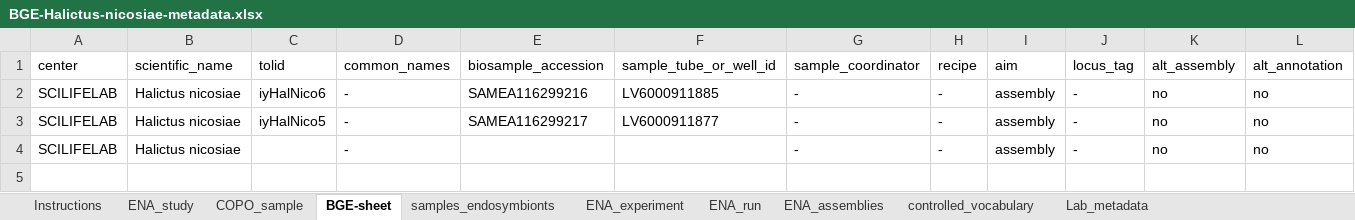
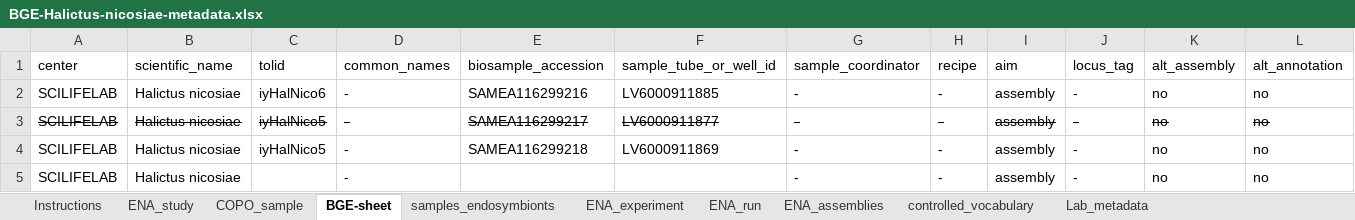
Before and after one commit to NBISweden/data-submission-documentation, an Excel workbook: ENA/BGE-Halictus-nicosiae/data/BGE-Halictus-nicosiae-metadata.xlsx, sheet BGE-sheet, drawn as a sheet; only a part is shown; values as stored, in another font and other column widths than the file's, no borders; charts and pictures not drawn; rows hold the shown columns only; the diff covers the shown part only; the diff names each change by its address in the sheet, - before the commit and + after, or states it on an @@ line.

Commit message:
Update HiC sample identifier

```diff
--- a/ENA/BGE-Halictus-nicosiae/data/BGE-Halictus-nicosiae-metadata.xlsx (sheet BGE-sheet)
+++ b/ENA/BGE-Halictus-nicosiae/data/BGE-Halictus-nicosiae-metadata.xlsx (sheet BGE-sheet)
-A3:L3 strikethrough: off
+A3:L3 strikethrough: on
+row 4: SCILIFELAB | Halictus nicosiae | iyHalNico5 | - | SAMEA116299218 | LV6000911869 | - | - | assembly | - | no | no
```
Also changed, not shown: cell formats elsewhere in this sheet, 1 other file.
